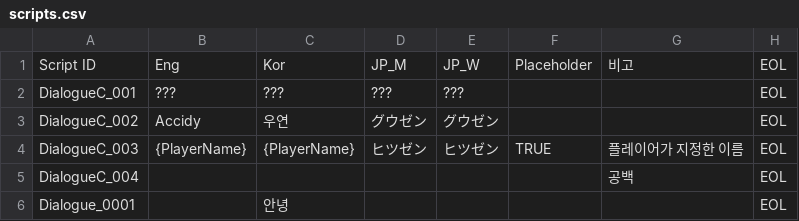
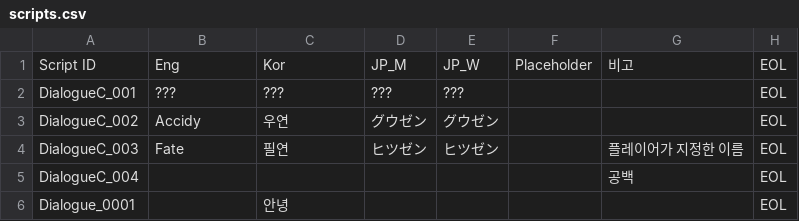
Before and after one commit to ollan365/Fate, a CSV file: Assets/Resources/Datas/scripts.csv, drawn as a sheet; only a part is shown.

Commit message:
Update csv file

```diff
--- a/Assets/Resources/Datas/scripts.csv
+++ b/Assets/Resources/Datas/scripts.csv
@@ -3,3 +3,3 @@ DialogueC_001,???,???,???,???,,,EOL
 DialogueC_002,Accidy,우연,グウゼン,グウゼン,,,EOL
-DialogueC_003,{PlayerName},{PlayerName},ヒツゼン,ヒツゼン,TRUE,플레이어가 지정한 이름,EOL
+DialogueC_003,Fate,필연,ヒツゼン,ヒツゼン,,플레이어가 지정한 이름,EOL
 DialogueC_004,,,,,,공백,EOL
```
